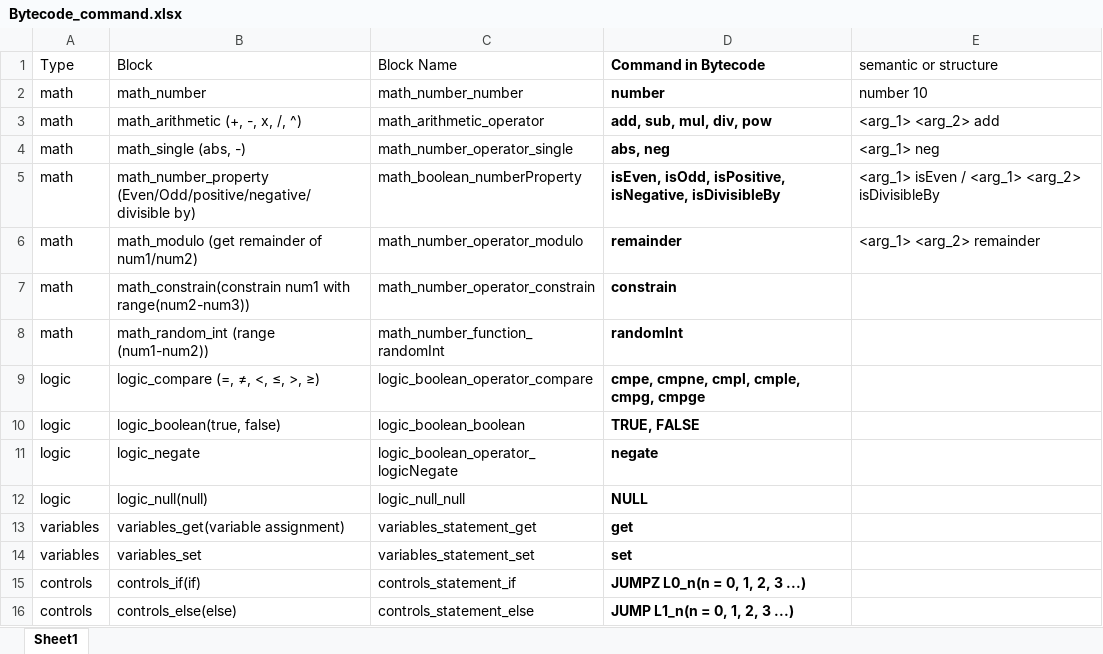
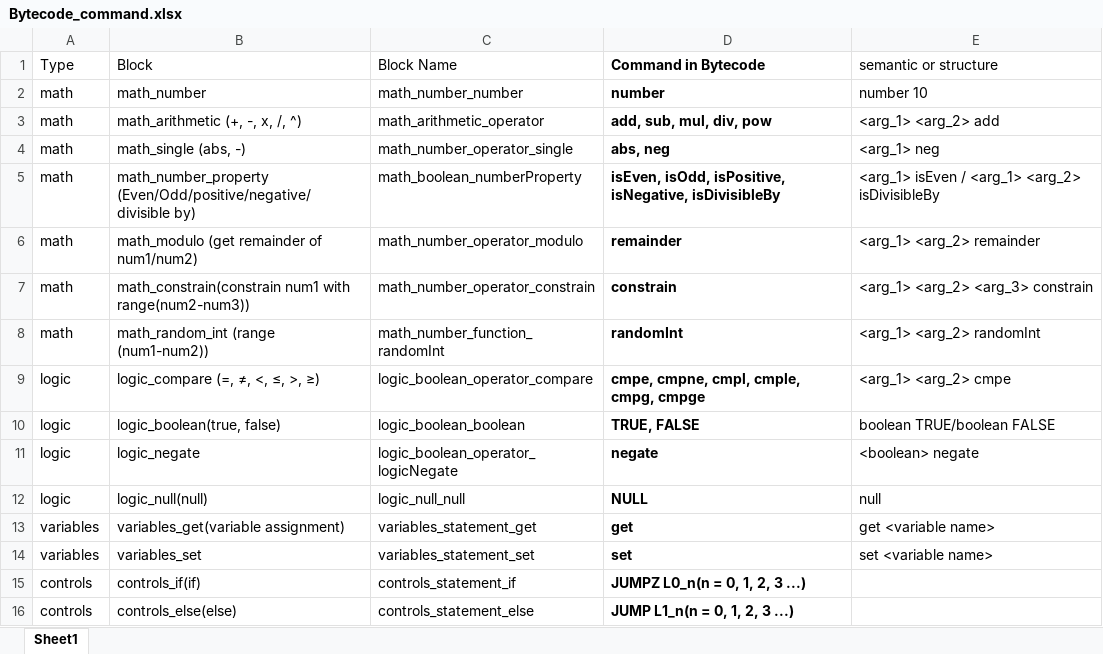
Before and after one commit to JayUni/blockly, an Excel workbook: blockly/Skoolbot/Bytecode_command.xlsx, sheet Sheet1, drawn as a sheet; values as stored, in another font and other column widths than the file's, no borders; the diff names each change by its address in the sheet, - before the commit and + after, or states it on an @@ line.

```diff
--- a/blockly/Skoolbot/Bytecode_command.xlsx (sheet Sheet1)
+++ b/blockly/Skoolbot/Bytecode_command.xlsx (sheet Sheet1)
-E7 (semantic or structure): (empty)
+E7 (semantic or structure): <arg_1> <arg_2> <arg_3> constrain
-E8 (semantic or structure): (empty)
+E8 (semantic or structure): <arg_1> <arg_2> randomInt
-E9 (semantic or structure): (empty)
+E9 (semantic or structure): <arg_1> <arg_2> cmpe
-E10 (semantic or structure): (empty)
+E10 (semantic or structure): boolean TRUE/boolean FALSE
-E11 (semantic or structure): (empty)
+E11 (semantic or structure): <boolean> negate
-E12 (semantic or structure): (empty)
+E12 (semantic or structure): null
-E13 (semantic or structure): (empty)
+E13 (semantic or structure): get <variable name>
-E14 (semantic or structure): (empty)
+E14 (semantic or structure): set <variable name>
```
Also changed, not shown: 10 other files.
